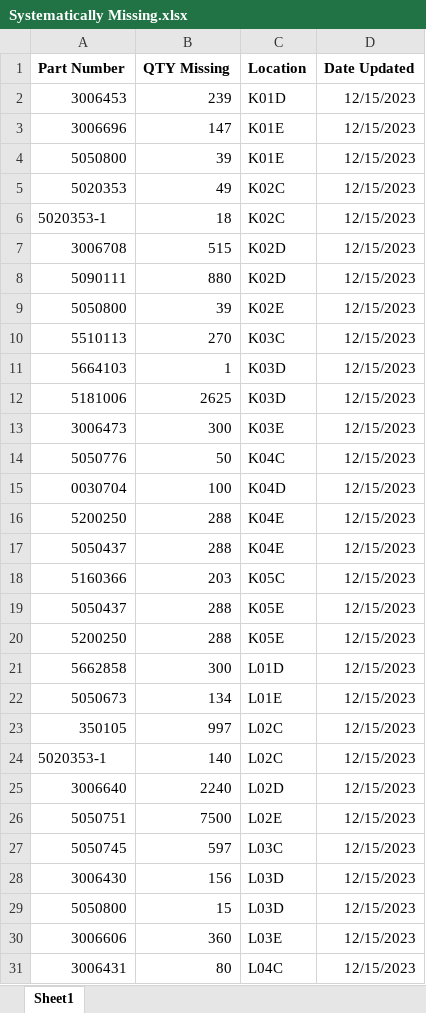
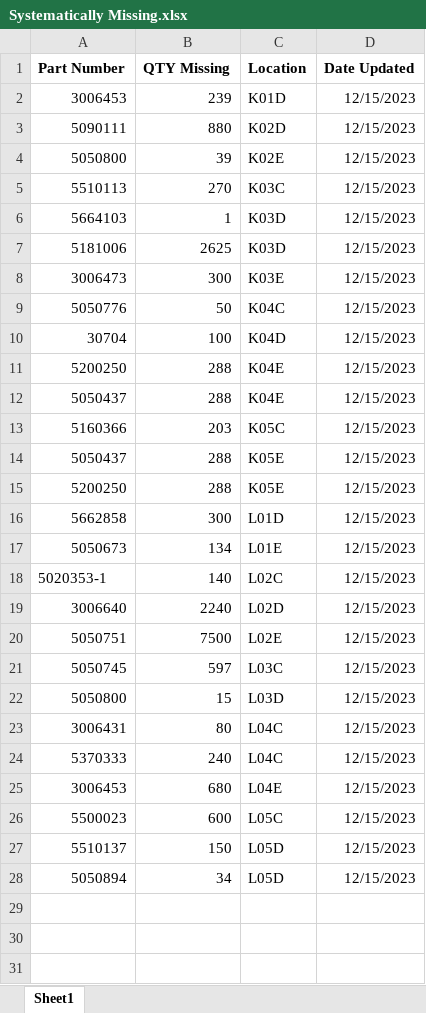
Before and after one commit to Pyrallux/IMS, an Excel workbook: Systematically Missing.xlsx, sheet Sheet1, drawn as a sheet; only a part is shown; the shorter side is filled out with more unchanged rows; values as stored, in another font and other column widths than the file's, no borders; table styles not drawn; removed rows and columns are numbered as before the commit, all else as after; the diff names each change by its address in the sheet, - before the commit and + after, or states it on an @@ line.

```diff
--- a/Systematically Missing.xlsx (sheet Sheet1)
+++ b/Systematically Missing.xlsx (sheet Sheet1)
-row 3: 3006696 | 147 | K01E | 12/15/2023
-row 4: 5050800 | 39 | K01E | 12/15/2023
-row 5: 5020353 | 49 | K02C | 12/15/2023
-row 6: 5020353-1 | 18 | K02C | 12/15/2023
-row 7: 3006708 | 515 | K02D | 12/15/2023
-A10 (Part Number): 0030704
+A10 (Part Number): 30704
-row 23: 350105 | 997 | L02C | 12/15/2023
-row 28: 3006430 | 156 | L03D | 12/15/2023
-row 30: 3006606 | 360 | L03E | 12/15/2023
```
Also changed, not shown: Physically Missing.xlsx, 21 other files.
